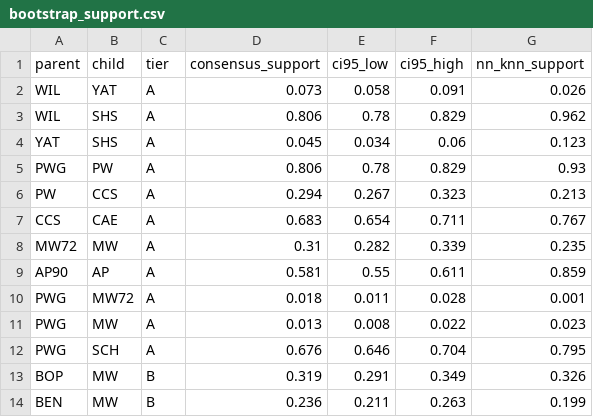
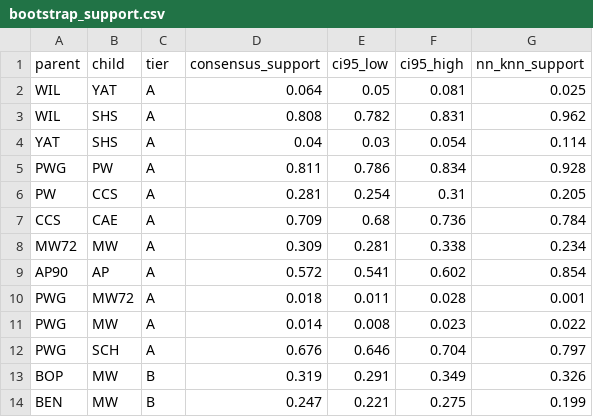
Before and after one commit to sanskrit-lexicon/csl-atlas, a CSV file: data/L0/bootstrap_support.csv, drawn as a sheet.

```diff
--- a/data/L0/bootstrap_support.csv
+++ b/data/L0/bootstrap_support.csv
@@ -1,14 +1,14 @@
 parent,child,tier,consensus_support,ci95_low,ci95_high,nn_knn_support
-WIL,YAT,A,0.073,0.058,0.091,0.026
-WIL,SHS,A,0.806,0.78,0.829,0.962
-YAT,SHS,A,0.045,0.034,0.06,0.123
-PWG,PW,A,0.806,0.78,0.829,0.93
-PW,CCS,A,0.294,0.267,0.323,0.213
-CCS,CAE,A,0.683,0.654,0.711,0.767
-MW72,MW,A,0.31,0.282,0.339,0.235
-AP90,AP,A,0.581,0.55,0.611,0.859
+WIL,YAT,A,0.064,0.05,0.081,0.025
+WIL,SHS,A,0.808,0.782,0.831,0.962
+YAT,SHS,A,0.04,0.03,0.054,0.114
+PWG,PW,A,0.811,0.786,0.834,0.928
+PW,CCS,A,0.281,0.254,0.31,0.205
+CCS,CAE,A,0.709,0.68,0.736,0.784
+MW72,MW,A,0.309,0.281,0.338,0.234
+AP90,AP,A,0.572,0.541,0.602,0.854
 PWG,MW72,A,0.018,0.011,0.028,0.001
-PWG,MW,A,0.013,0.008,0.022,0.023
-PWG,SCH,A,0.676,0.646,0.704,0.795
+PWG,MW,A,0.014,0.008,0.023,0.022
+PWG,SCH,A,0.676,0.646,0.704,0.797
 BOP,MW,B,0.319,0.291,0.349,0.326
-BEN,MW,B,0.236,0.211,0.263,0.199
+BEN,MW,B,0.247,0.221,0.275,0.199
```
Also changed, not shown: data/L0/algorithm_support_comparison.csv, data/L0/convention_fingerprint.csv, 21 other files.
